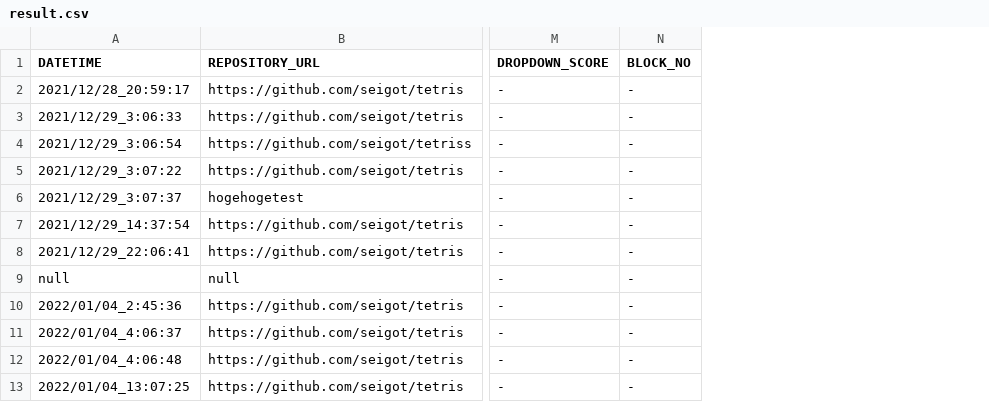
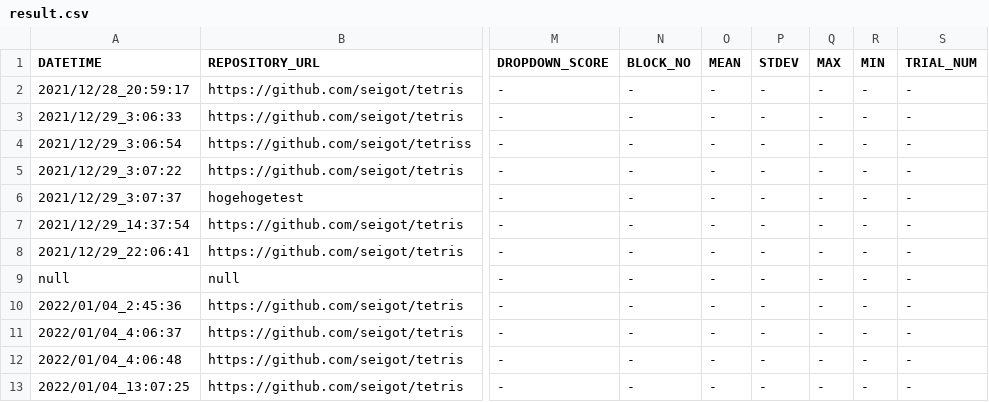
Before and after one commit to ChallengeClub/tetris_score_server, a CSV file: log/result.csv, drawn as a sheet; only a part is shown, gaps mark what is left out; the diff names each change by its address in the sheet, - before the commit and + after, or states it on an @@ line.

```diff
--- a/log/result.csv
+++ b/log/result.csv
+column O (MEAN), rows 2-13: all -
+column P (STDEV), rows 2-13: all -
+column Q (MAX), rows 2-13: all -
+column R (MIN), rows 2-13: all -
+column S (TRIAL_NUM), rows 2-13: all -
```
Also changed, not shown: log/result_level_1.csv, log/result_level_2.csv, 4 other files.
